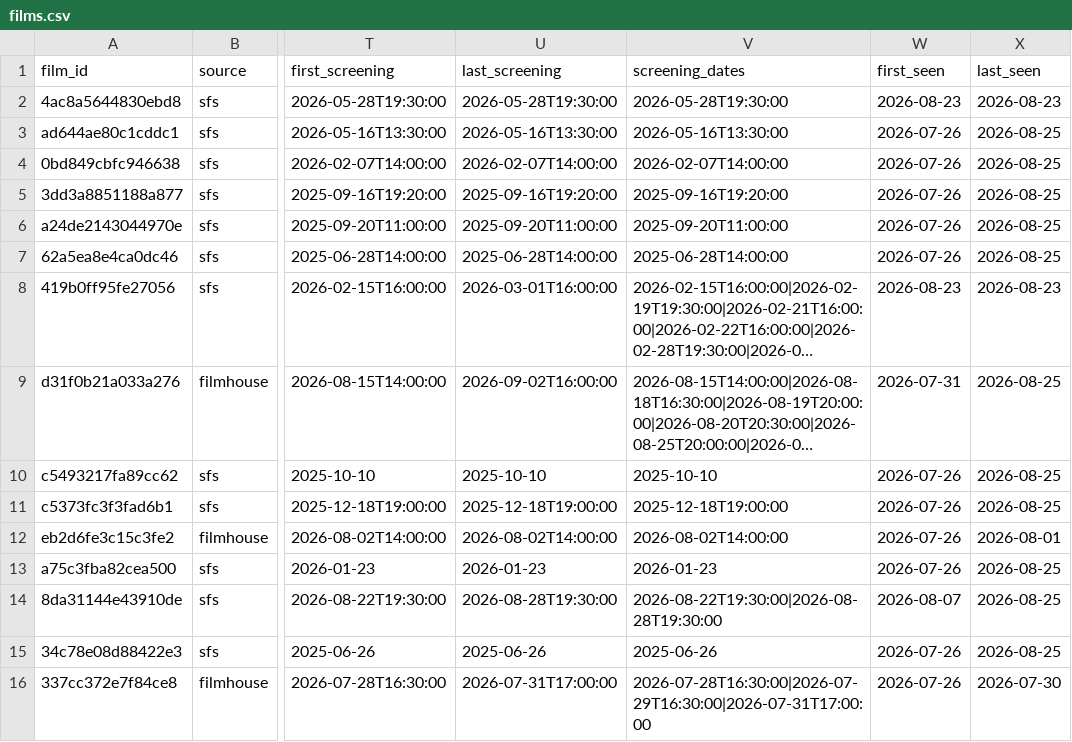
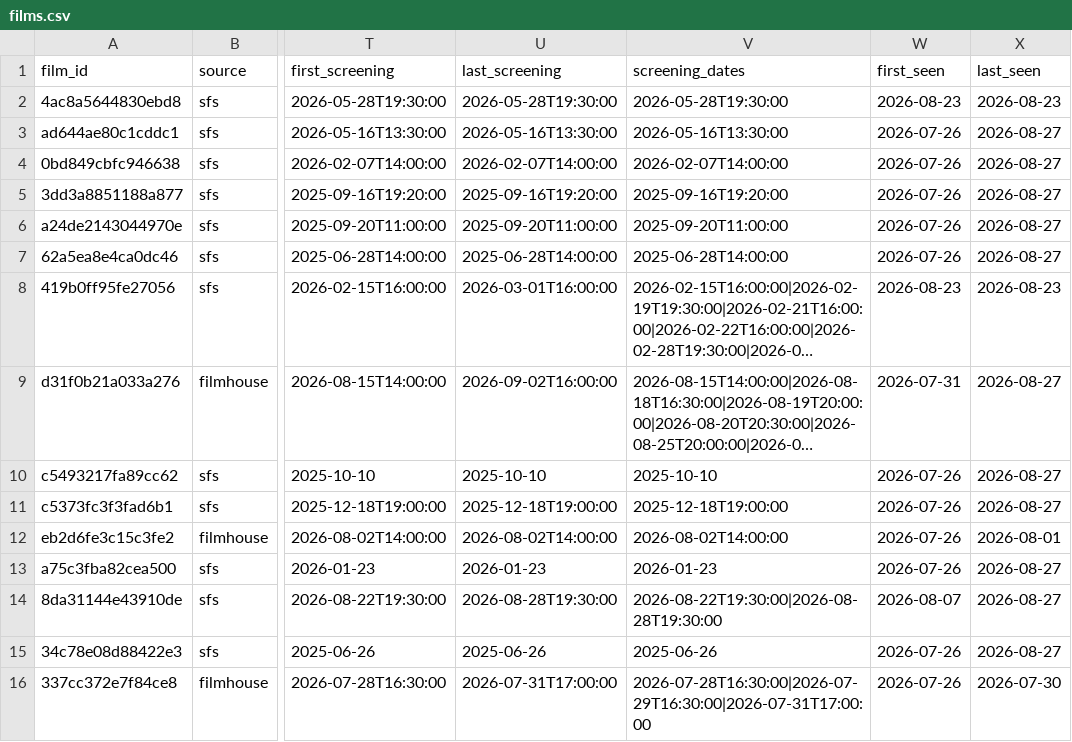
Before and after one commit to F1lmzy/SG-Film-Calendar, a CSV file: data/films.csv, drawn as a sheet; only a part is shown, gaps mark what is left out; long unchanged cells end in …; the diff covers the shown part only; the diff names each change by its address in the sheet, - before the commit and + after, or states it on an @@ line.

```diff
--- a/data/films.csv
+++ b/data/films.csv
-X3:X7 (last_seen): 2026-08-25
+X3:X7 (last_seen): 2026-08-27
-X9:X11 (last_seen): 2026-08-25
+X9:X11 (last_seen): 2026-08-27
-X13:X15 (last_seen): 2026-08-25
+X13:X15 (last_seen): 2026-08-27
```
Also changed, not shown: 3 added rows and 109 edited cells elsewhere in this file.
